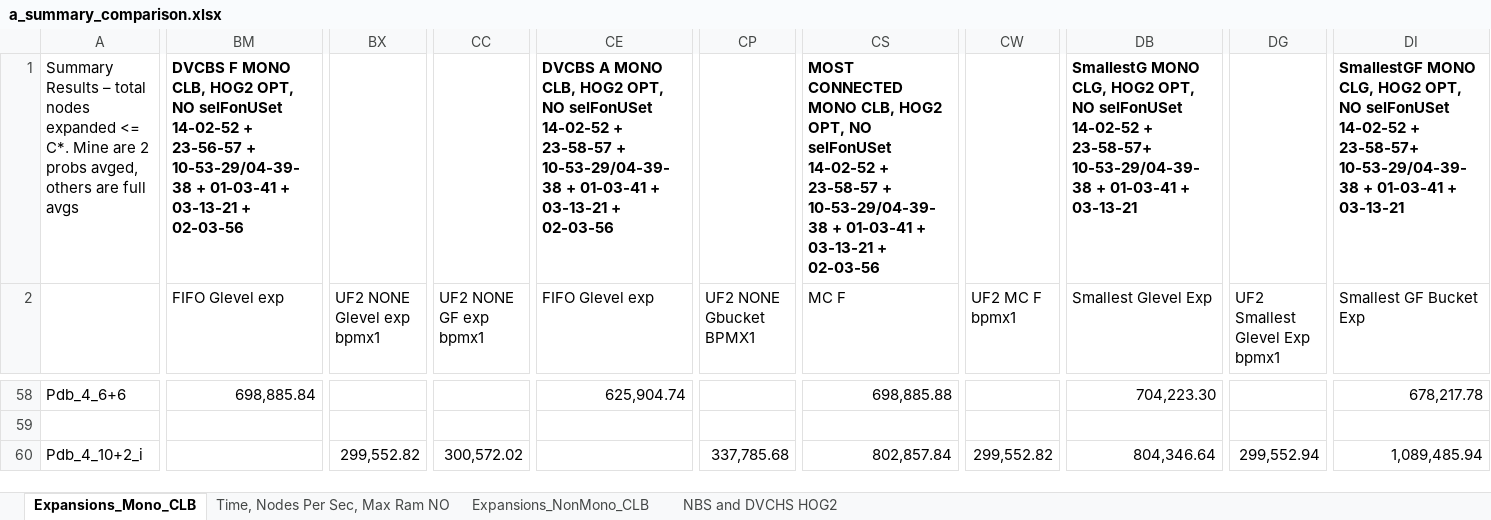
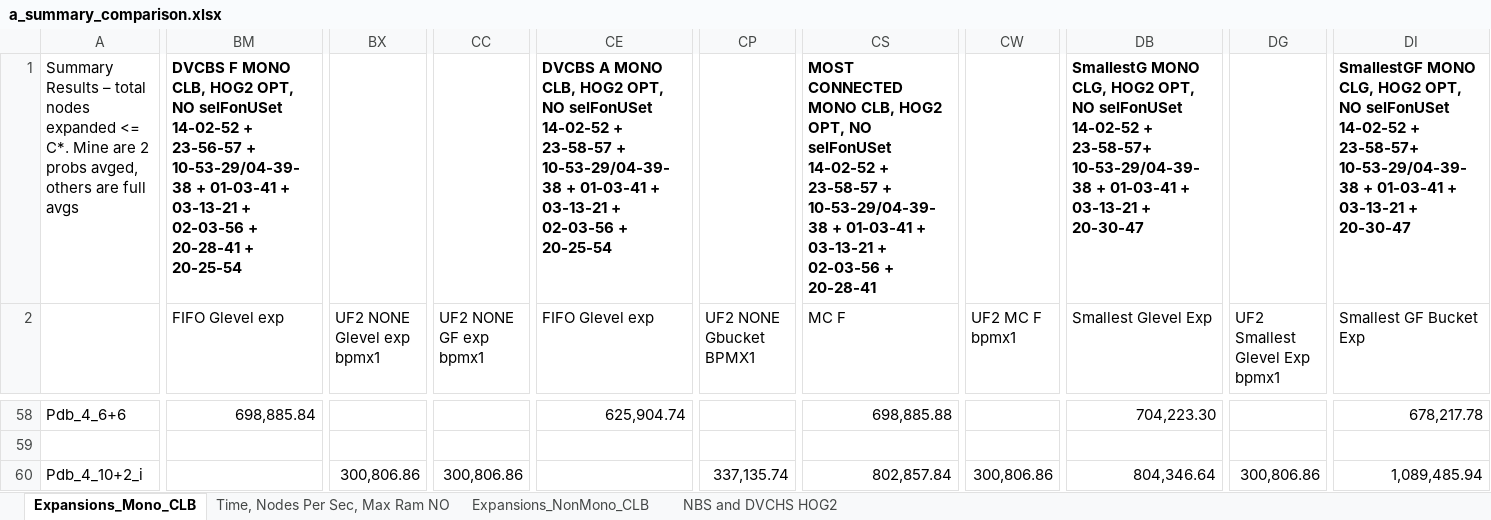
Before and after one commit to timhartill/searches, an Excel workbook: a_summary_comparison.xlsx, sheet Expansions_Mono_CLB, drawn as a sheet; only a part is shown, gaps mark what is left out; values as stored, in another font and other column widths than the file's, no borders; the diff covers the shown part only; the diff names each change by its address in the sheet, - before the commit and + after, or states it on an @@ line.

```diff
--- a/a_summary_comparison.xlsx (sheet Expansions_Mono_CLB)
+++ b/a_summary_comparison.xlsx (sheet Expansions_Mono_CLB)
-BM1 (FIFO Glevel exp): …+ 02-03-56
+BM1 (FIFO Glevel exp): …+ 02-03-56 + 20-28-41 + 20-25-54
-CE1 (FIFO Glevel exp): …+ 02-03-56
+CE1 (FIFO Glevel exp): …+ 02-03-56 + 20-25-54
-CS1 (MC F): …+ 02-03-56
+CS1 (MC F): …+ 02-03-56 + 20-28-41
-DB1 (Smallest Glevel Exp): …+ 03-13-21
+DB1 (Smallest Glevel Exp): …+ 03-13-21 + 20-30-47
-DI1 (Smallest GF Bucket Exp): …+ 03-13-21
+DI1 (Smallest GF Bucket Exp): …+ 03-13-21 + 20-30-47
-BX60 (UF2 NONE Glevel exp bpmx1): 299,552.82
+BX60 (UF2 NONE Glevel exp bpmx1): 300,806.86
-CC60 (UF2 NONE GF exp bpmx1): 300,572.02
+CC60 (UF2 NONE GF exp bpmx1): 300,806.86
-CP60 (UF2 NONE Gbucket BPMX1): 337,785.68
+CP60 (UF2 NONE Gbucket BPMX1): 337,135.74
-CW60 (UF2 MC F bpmx1): 299,552.82
+CW60 (UF2 MC F bpmx1): 300,806.86
-DG60 (UF2 Smallest Glevel Exp bpmx1): 299,552.94
+DG60 (UF2 Smallest Glevel Exp bpmx1): 300,806.86
```
Also changed, not shown: 61 edited cells elsewhere in this sheet.
